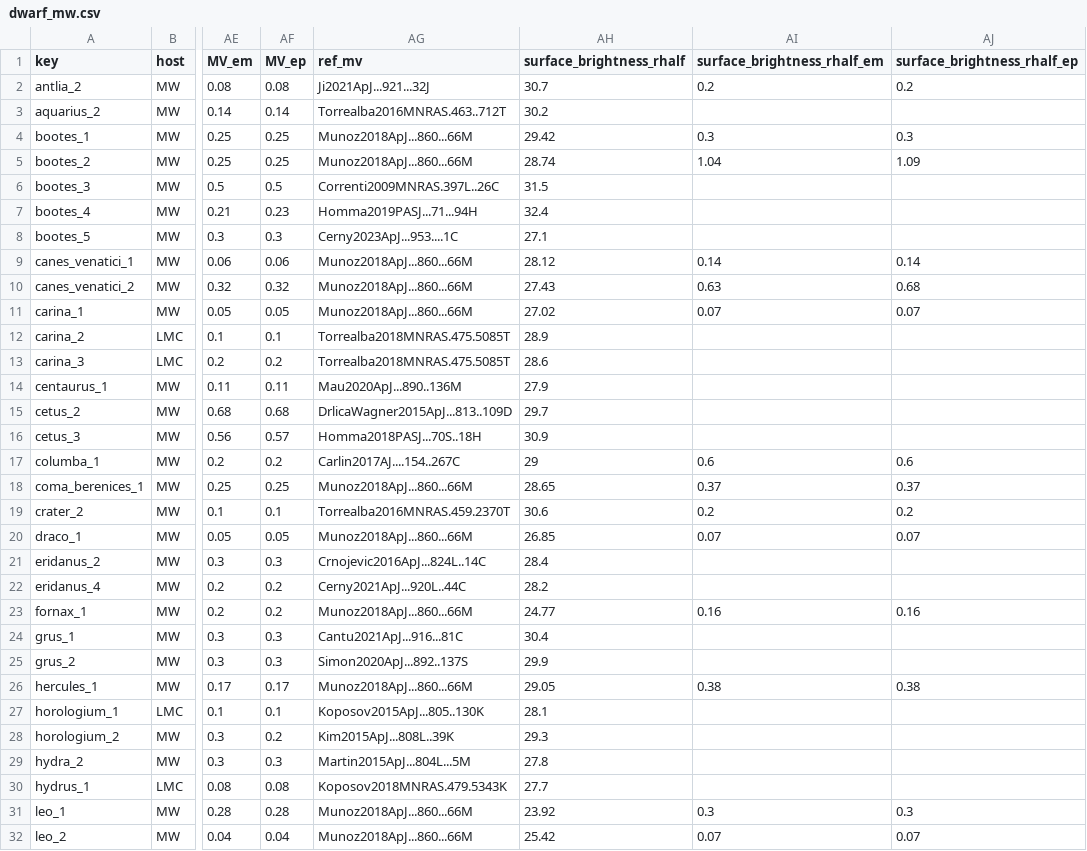
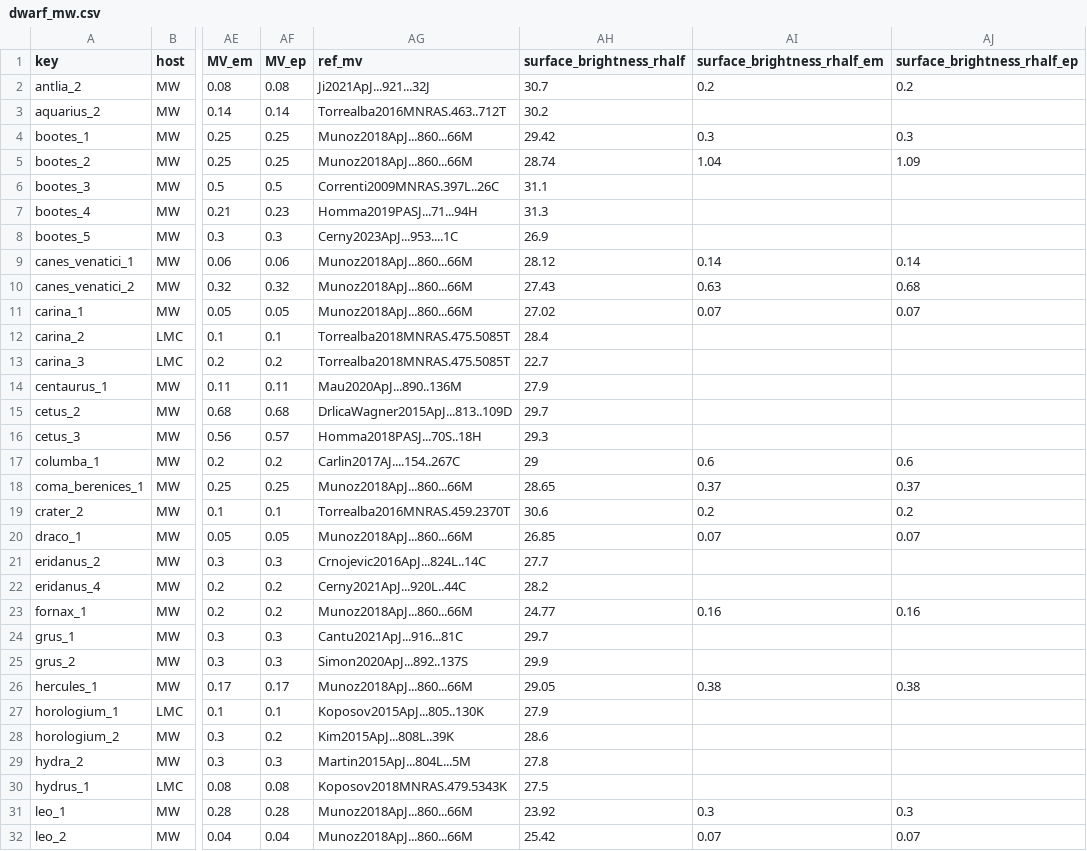
Before and after one commit to apace7/local_volume_database, a CSV file: data/dwarf_mw.csv, drawn as a sheet; only a part is shown, gaps mark what is left out; the diff covers the shown part only; the diff names each change by its address in the sheet, - before the commit and + after, or states it on an @@ line.

```diff
--- a/data/dwarf_mw.csv
+++ b/data/dwarf_mw.csv
-AH6 (surface_brightness_rhalf): 31.5
+AH6 (surface_brightness_rhalf): 31.1
-AH7 (surface_brightness_rhalf): 32.4
+AH7 (surface_brightness_rhalf): 31.3
-AH8 (surface_brightness_rhalf): 27.1
+AH8 (surface_brightness_rhalf): 26.9
-AH12 (surface_brightness_rhalf): 28.9
+AH12 (surface_brightness_rhalf): 28.4
-AH13 (surface_brightness_rhalf): 28.6
+AH13 (surface_brightness_rhalf): 22.7
-AH16 (surface_brightness_rhalf): 30.9
+AH16 (surface_brightness_rhalf): 29.3
-AH21 (surface_brightness_rhalf): 28.4
+AH21 (surface_brightness_rhalf): 27.7
-AH24 (surface_brightness_rhalf): 30.4
+AH24 (surface_brightness_rhalf): 29.7
-AH27 (surface_brightness_rhalf): 28.1
+AH27 (surface_brightness_rhalf): 27.9
-AH28 (surface_brightness_rhalf): 29.3
+AH28 (surface_brightness_rhalf): 28.6
-AH30 (surface_brightness_rhalf): 27.7
+AH30 (surface_brightness_rhalf): 27.5
```
Also changed, not shown: 11 edited cells elsewhere in this file, data/gc_ufsc.csv, 1 other file.
